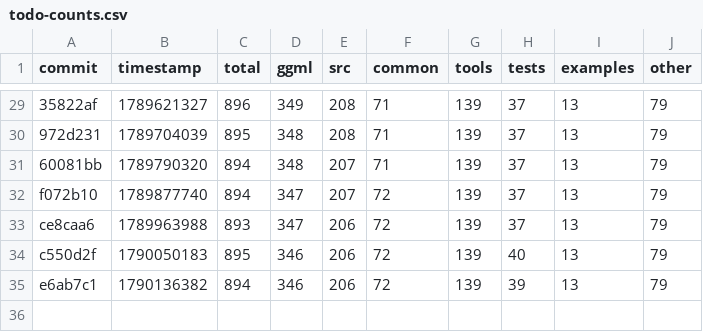
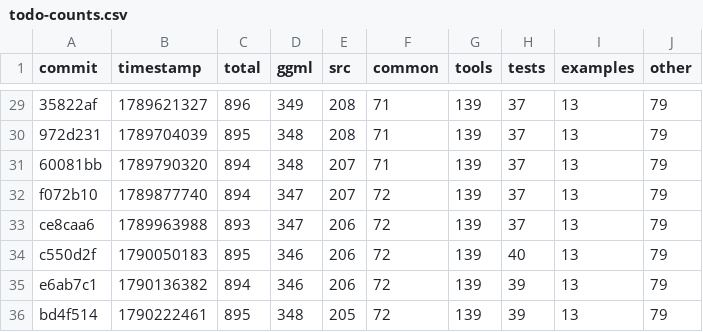
Before and after one commit to ggml-org/llama.cpp-dev, a CSV file: todo-counts.csv, drawn as a sheet; only a part is shown, gaps mark what is left out.

```diff
--- a/todo-counts.csv
+++ b/todo-counts.csv
@@ -35 +35,2 @@ c550d2f,1790050183,895,346,206,72,139,40,13,79
 e6ab7c1,1790136382,894,346,206,72,139,39,13,79
+bd4f514,1790222461,895,348,205,72,139,39,13,79
```
Also changed, not shown: 2 other files.
